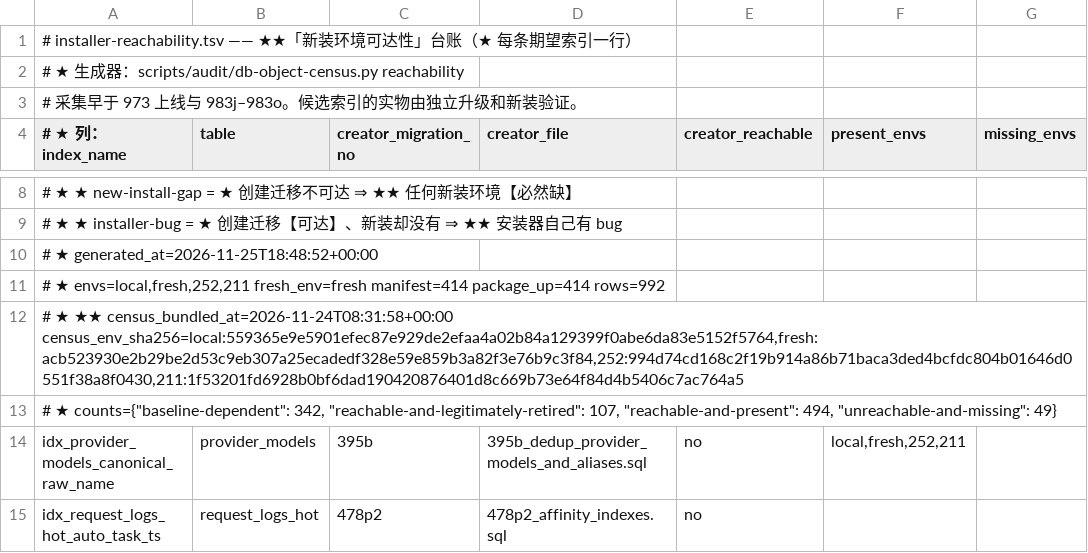
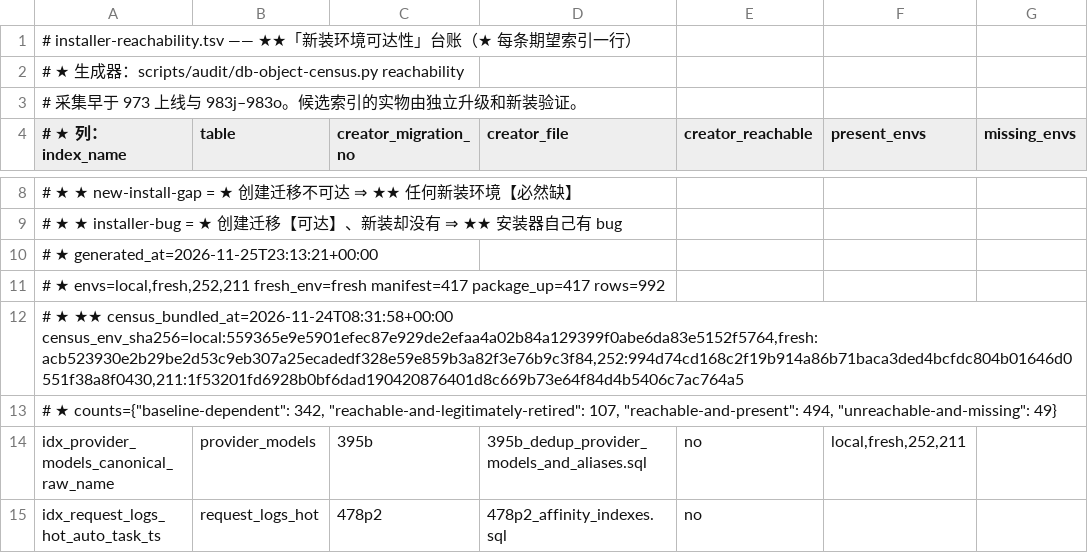
Before and after one commit to halfking/ai-native-gateway-core, a TSV file: scripts/audit/asset/installer-reachability.tsv, drawn as a sheet; only a part is shown, gaps mark what is left out; the diff names each change by its address in the sheet, - before the commit and + after, or states it on an @@ line.

Commit message:
fix(reports): close V2 localization and delivery gate regressions

```diff
--- a/scripts/audit/asset/installer-reachability.tsv
+++ b/scripts/audit/asset/installer-reachability.tsv
-A10 (# ★ 列：index_name): # ★ generated_at=2026-11-25T18:48:52+00:00
+A10 (# ★ 列：index_name): # ★ generated_at=2026-11-25T23:13:21+00:00
-A11 (# ★ 列：index_name): …envs=local,fresh,252,211 fresh_env=fresh manifest=414 package_up=414 rows=992
+A11 (# ★ 列：index_name): …envs=local,fresh,252,211 fresh_env=fresh manifest=417 package_up=417 rows=992
```
Also changed, not shown: 10 other files.
